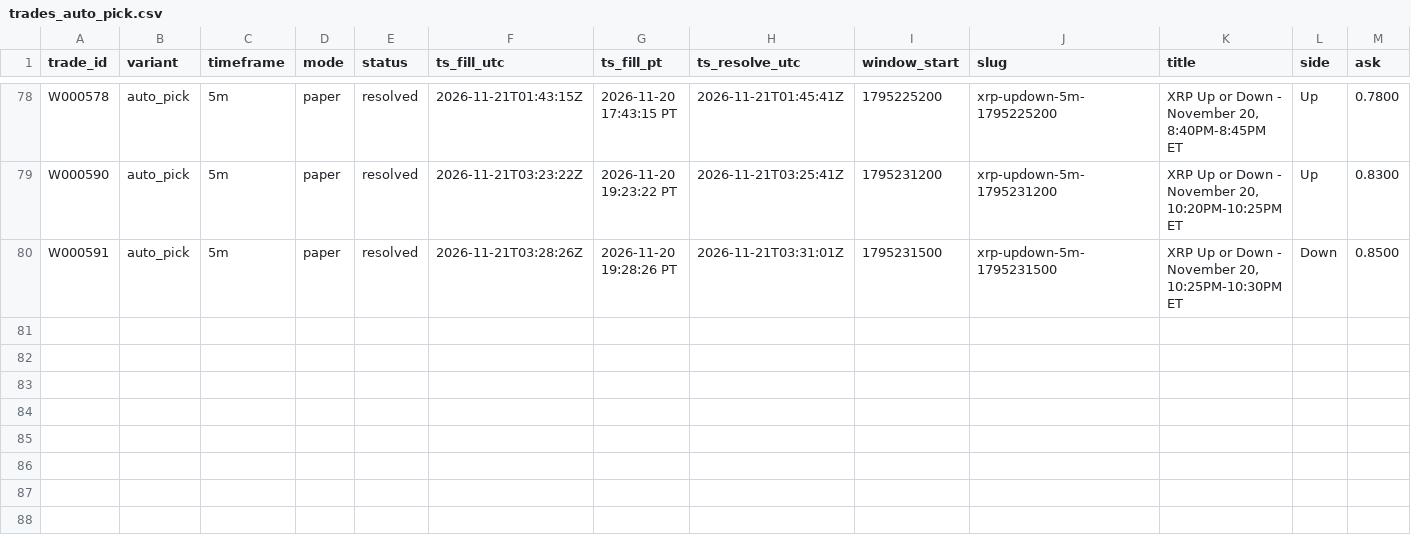
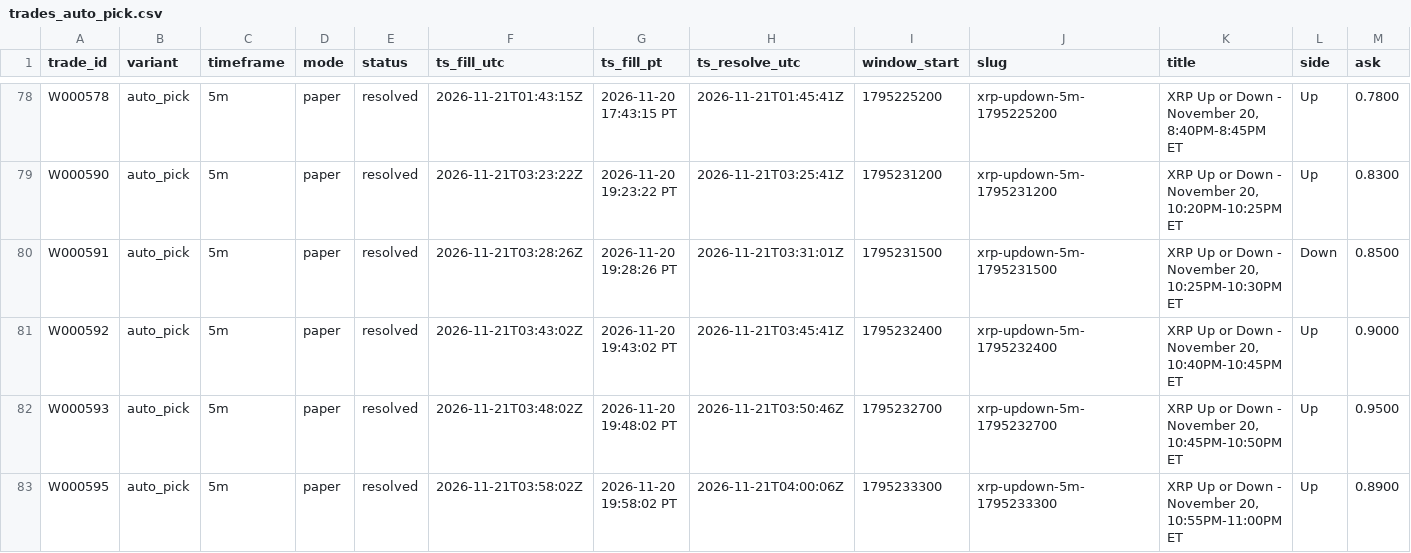
Before and after one commit to michaeldeuchar-dotcom/xrp-paper-bot, a CSV file: data/week1/trades_auto_pick.csv, drawn as a sheet; only a part is shown, gaps mark what is left out; rows hold the shown columns only; the diff names each change by its address in the sheet, - before the commit and + after, or states it on an @@ line.

```diff
--- a/data/week1/trades_auto_pick.csv
+++ b/data/week1/trades_auto_pick.csv
+row 81: W000592 | auto_pick | 5m | paper | resolved | 2026-11-21T03:43:02Z | 2026-11-20 19:43:02 PT | 2026-11-21T03:45:41Z | 1795232400 | xrp-updown-5m-1795232400 | XRP Up or Down - November 20, 10:40PM-10:45PM ET | Up | 0.9000
+row 82: W000593 | auto_pick | 5m | paper | resolved | 2026-11-21T03:48:02Z | 2026-11-20 19:48:02 PT | 2026-11-21T03:50:46Z | 1795232700 | xrp-updown-5m-1795232700 | XRP Up or Down - November 20, 10:45PM-10:50PM ET | Up | 0.9500
+row 83: W000595 | auto_pick | 5m | paper | resolved | 2026-11-21T03:58:02Z | 2026-11-20 19:58:02 PT | 2026-11-21T04:00:06Z | 1795233300 | xrp-updown-5m-1795233300 | XRP Up or Down - November 20, 10:55PM-11:00PM ET | Up | 0.8900
```
Also changed, not shown: data/week1/decisions_tail.csv, data/week1/trades_trend_down.csv, 4 other files.
